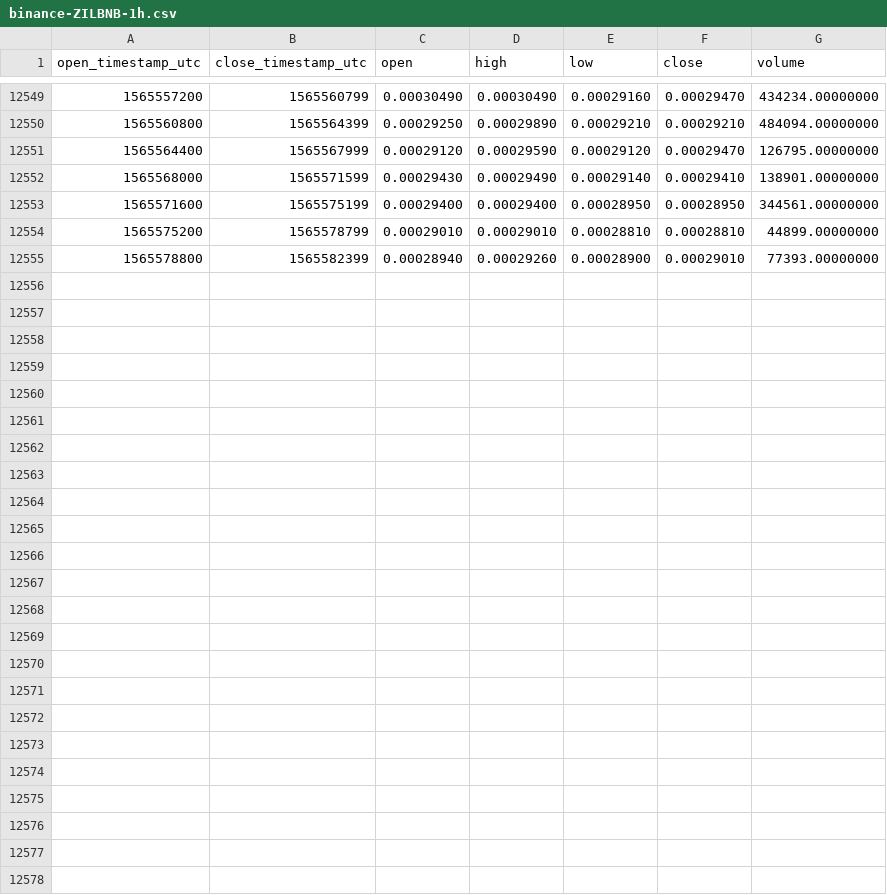
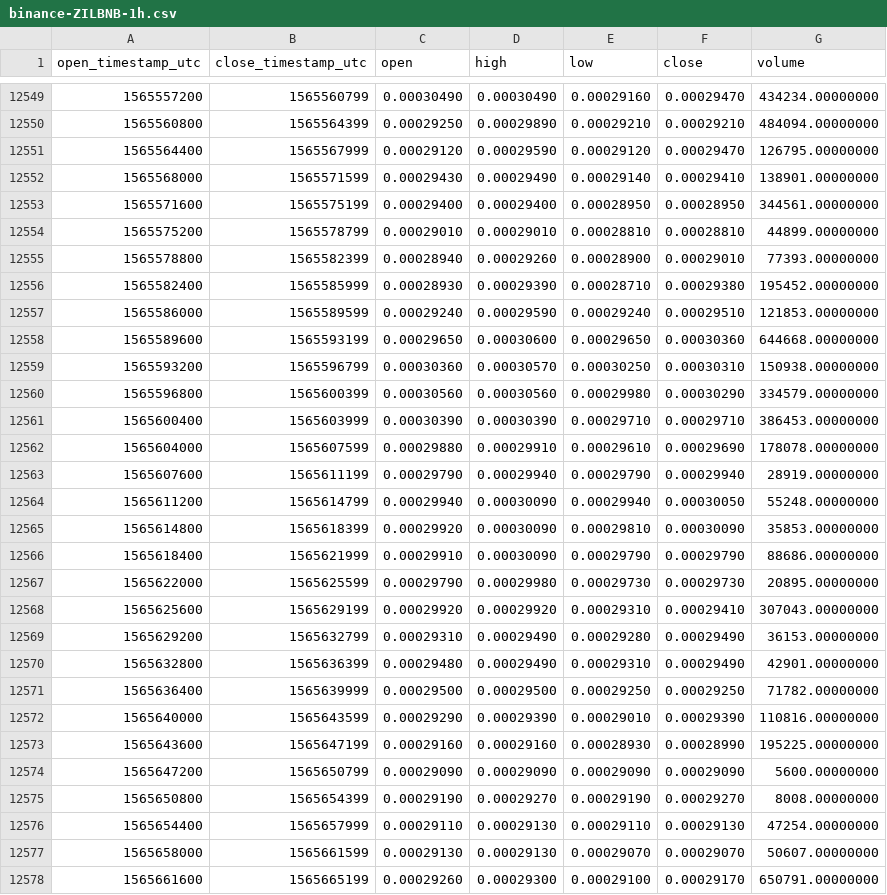
Before and after one commit to cryptobigbro/binance-ZILBNB, a CSV file: binance-ZILBNB-1h.csv, drawn as a sheet; only a part is shown, gaps mark what is left out.

Commit message:
Update OHLCV data.

```diff
--- a/binance-ZILBNB-1h.csv
+++ b/binance-ZILBNB-1h.csv
@@ -12555 +12555,24 @@ open_timestamp_utc,close_timestamp_utc,open,high,low,close,volume
 1565578800,1565582399,0.00028940,0.00029260,0.00028900,0.00029010,77393.00000000
+1565582400,1565585999,0.00028930,0.00029390,0.00028710,0.00029380,195452.00000000
+1565586000,1565589599,0.00029240,0.00029590,0.00029240,0.00029510,121853.00000000
+1565589600,1565593199,0.00029650,0.00030600,0.00029650,0.00030360,644668.00000000
+1565593200,1565596799,0.00030360,0.00030570,0.00030250,0.00030310,150938.00000000
+1565596800,1565600399,0.00030560,0.00030560,0.00029980,0.00030290,334579.00000000
+1565600400,1565603999,0.00030390,0.00030390,0.00029710,0.00029710,386453.00000000
+1565604000,1565607599,0.00029880,0.00029910,0.00029610,0.00029690,178078.00000000
+1565607600,1565611199,0.00029790,0.00029940,0.00029790,0.00029940,28919.00000000
+1565611200,1565614799,0.00029940,0.00030090,0.00029940,0.00030050,55248.00000000
+1565614800,1565618399,0.00029920,0.00030090,0.00029810,0.00030090,35853.00000000
+1565618400,1565621999,0.00029910,0.00030090,0.00029790,0.00029790,88686.00000000
+1565622000,1565625599,0.00029790,0.00029980,0.00029730,0.00029730,20895.00000000
+1565625600,1565629199,0.00029920,0.00029920,0.00029310,0.00029410,307043.00000000
+1565629200,1565632799,0.00029310,0.00029490,0.00029280,0.00029490,36153.00000000
+1565632800,1565636399,0.00029480,0.00029490,0.00029310,0.00029490,42901.00000000
+1565636400,1565639999,0.00029500,0.00029500,0.00029250,0.00029250,71782.00000000
+1565640000,1565643599,0.00029290,0.00029390,0.00029010,0.00029390,110816.00000000
+1565643600,1565647199,0.00029160,0.00029160,0.00028930,0.00028990,195225.00000000
+1565647200,1565650799,0.00029090,0.00029090,0.00029090,0.00029090,5600.00000000
+1565650800,1565654399,0.00029190,0.00029270,0.00029190,0.00029270,8008.00000000
+1565654400,1565657999,0.00029110,0.00029130,0.00029110,0.00029130,47254.00000000
+1565658000,1565661599,0.00029130,0.00029130,0.00029070,0.00029070,50607.00000000
+1565661600,1565665199,0.00029260,0.00029300,0.00029100,0.00029170,650791.00000000
```
Also changed, not shown: 1 other file.
